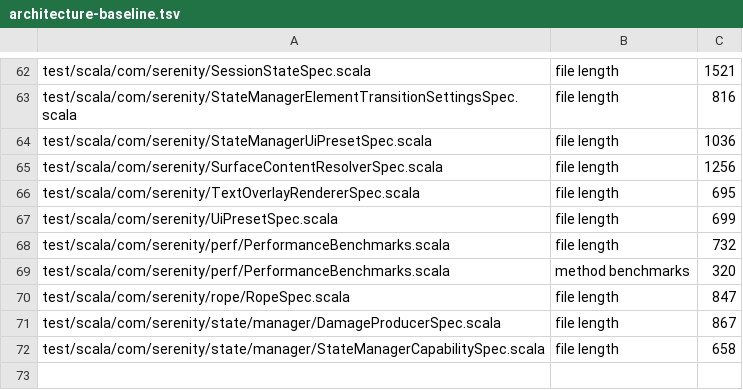
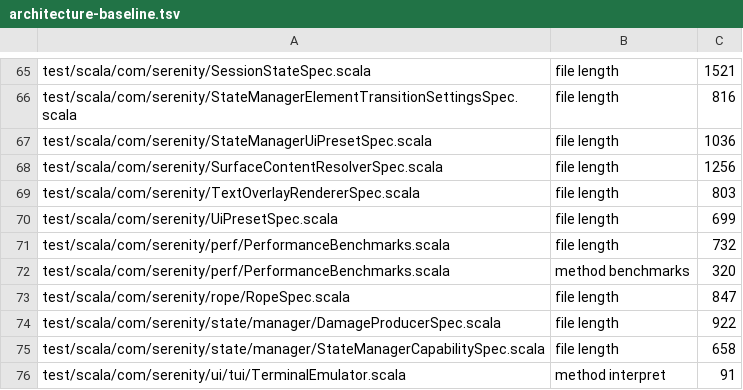
Before and after one commit to BarMal/Serenity, a TSV file: project/architecture-baseline.tsv, drawn as a sheet; only a part is shown, gaps mark what is left out; the diff covers the shown part only.

```diff
--- a/project/architecture-baseline.tsv
+++ b/project/architecture-baseline.tsv
@@ -65,3 +68,3 @@ test/scala/com/serenity/StateManagerUiPresetSpec.scala	file length	1036
 test/scala/com/serenity/SurfaceContentResolverSpec.scala	file length	1256
-test/scala/com/serenity/TextOverlayRendererSpec.scala	file length	695
+test/scala/com/serenity/TextOverlayRendererSpec.scala	file length	803
 test/scala/com/serenity/UiPresetSpec.scala	file length	699
@@ -70,3 +73,4 @@ test/scala/com/serenity/perf/PerformanceBenchmarks.scala	method benchmarks	320
 test/scala/com/serenity/rope/RopeSpec.scala	file length	847
-test/scala/com/serenity/state/manager/DamageProducerSpec.scala	file length	867
+test/scala/com/serenity/state/manager/DamageProducerSpec.scala	file length	922
 test/scala/com/serenity/state/manager/StateManagerCapabilitySpec.scala	file length	658
+test/scala/com/serenity/ui/tui/TerminalEmulator.scala	method interpret	91
```
Also changed, not shown: 4 added rows, 1 removed row and 22 edited cells elsewhere in this file.
